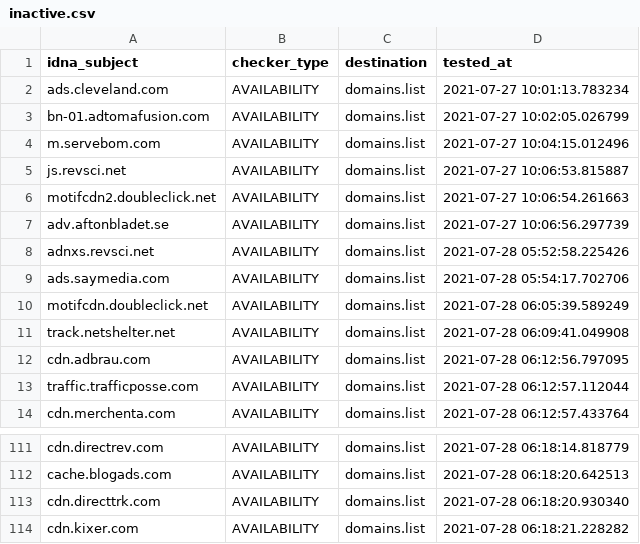
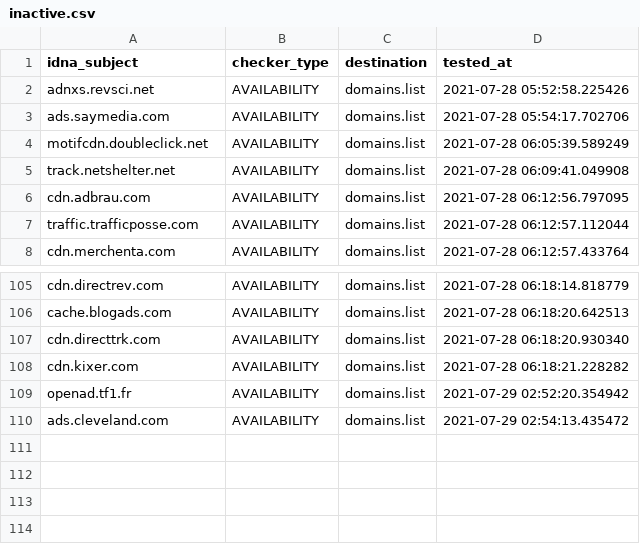
Before and after one commit to Ultimate-Hosts-Blacklist/MinimalHostsBlocker, a CSV file: .pyfunceble/inactive.csv, drawn as a sheet; only a part is shown, gaps mark what is left out.

```diff
--- a/.pyfunceble/inactive.csv
+++ b/.pyfunceble/inactive.csv
@@ -1,8 +1,2 @@
 idna_subject,checker_type,destination,tested_at
-ads.cleveland.com,AVAILABILITY,domains.list,2021-07-27 10:01:13.783234
-bn-01.adtomafusion.com,AVAILABILITY,domains.list,2021-07-27 10:02:05.026799
-m.servebom.com,AVAILABILITY,domains.list,2021-07-27 10:04:15.012496
-js.revsci.net,AVAILABILITY,domains.list,2021-07-27 10:06:53.815887
-motifcdn2.doubleclick.net,AVAILABILITY,domains.list,2021-07-27 10:06:54.261663
-adv.aftonbladet.se,AVAILABILITY,domains.list,2021-07-27 10:06:56.297739
 adnxs.revsci.net,AVAILABILITY,domains.list,2021-07-28 05:52:58.225426
@@ -114 +108,3 @@ cdn.directtrk.com,AVAILABILITY,domains.list,2021-07-28 06:18:20.930340
 cdn.kixer.com,AVAILABILITY,domains.list,2021-07-28 06:18:21.228282
+openad.tf1.fr,AVAILABILITY,domains.list,2021-07-29 02:52:20.354942
+ads.cleveland.com,AVAILABILITY,domains.list,2021-07-29 02:54:13.435472
```
Also changed, not shown: 20 other files.
